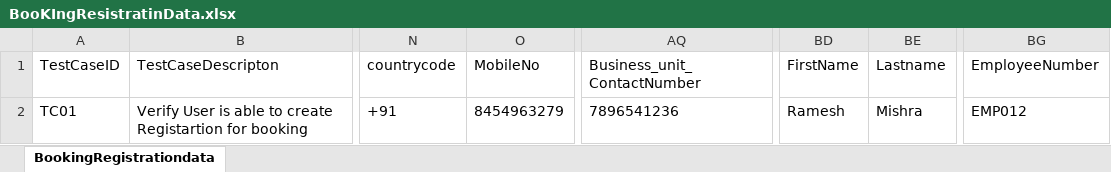
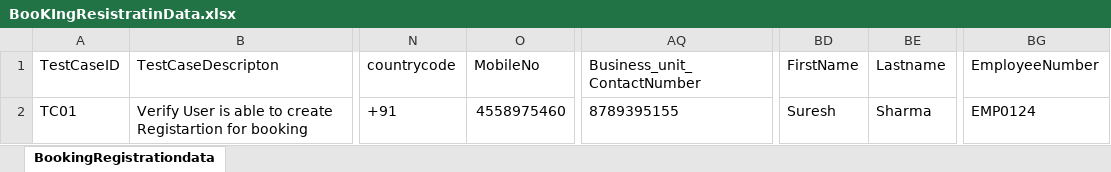
Before and after one commit to Bal5218/SaudiaBusiness, an Excel workbook: target/test-classes/BooKIngResistratinData.xlsx, sheet BookingRegistrationdata, drawn as a sheet; only a part is shown, gaps mark what is left out; values as stored, in another font and other column widths than the file's, no borders; the diff names each change by its address in the sheet, - before the commit and + after, or states it on an @@ line.

```diff
--- a/target/test-classes/BooKIngResistratinData.xlsx (sheet BookingRegistrationdata)
+++ b/target/test-classes/BooKIngResistratinData.xlsx (sheet BookingRegistrationdata)
-O2 (MobileNo): 8454963279
+O2 (MobileNo): 4558975460
-AQ2 (Business_unit_ContactNumber): 7896541236
+AQ2 (Business_unit_ContactNumber): 8789395155
-BD2 (FirstName): Ramesh
+BD2 (FirstName): Suresh
-BE2 (Lastname): Mishra
+BE2 (Lastname): Sharma
-BG2 (EmployeeNumber): EMP012
+BG2 (EmployeeNumber): EMP0124
```
Also changed, not shown: target/test-classes/FlightSaudiadata.xlsx, 47 other files.
